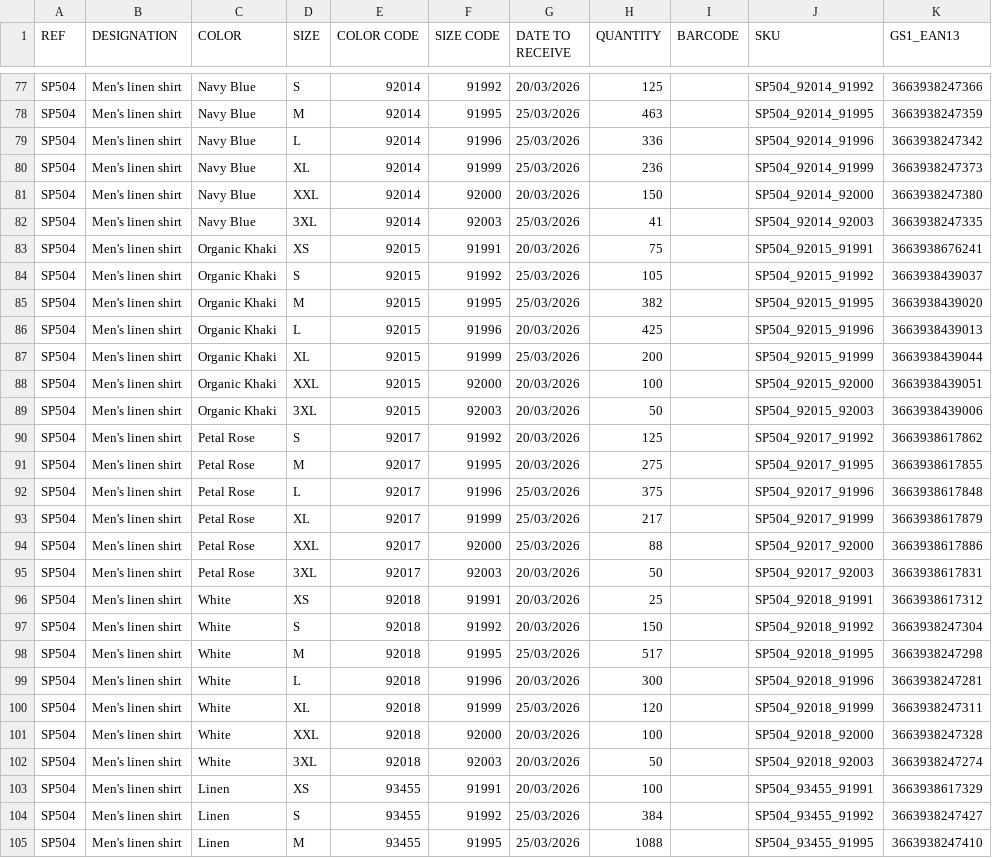
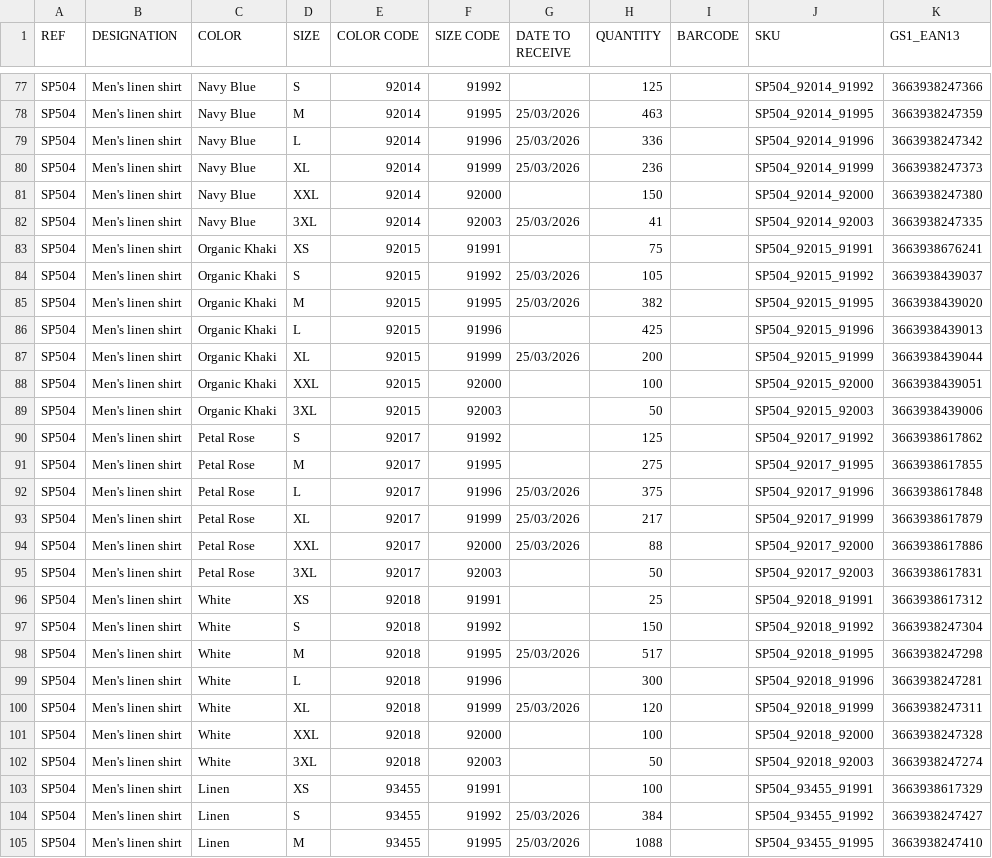
Before and after one commit to PerrinT31/Spasso, a CSV file: public/SPASSO_REAPPROWEB_SP.csv, drawn as a sheet; only a part is shown, gaps mark what is left out; the diff covers the shown part only; the diff names each change by its address in the sheet, - before the commit and + after, or states it on an @@ line.

```diff
--- a/public/SPASSO_REAPPROWEB_SP.csv
+++ b/public/SPASSO_REAPPROWEB_SP.csv
-G77 (DATE TO RECEIVE): 20/03/2026
+G77 (DATE TO RECEIVE): (empty)
-G81 (DATE TO RECEIVE): 20/03/2026
+G81 (DATE TO RECEIVE): (empty)
-G83 (DATE TO RECEIVE): 20/03/2026
+G83 (DATE TO RECEIVE): (empty)
-G86 (DATE TO RECEIVE): 20/03/2026
+G86 (DATE TO RECEIVE): (empty)
-G88:G91 (DATE TO RECEIVE): 20/03/2026
+G88:G91 (DATE TO RECEIVE): (empty)
-G95:G97 (DATE TO RECEIVE): 20/03/2026
+G95:G97 (DATE TO RECEIVE): (empty)
-G99 (DATE TO RECEIVE): 20/03/2026
+G99 (DATE TO RECEIVE): (empty)
-G101:G103 (DATE TO RECEIVE): 20/03/2026
+G101:G103 (DATE TO RECEIVE): (empty)
```
Also changed, not shown: 40 edited cells elsewhere in this file.
